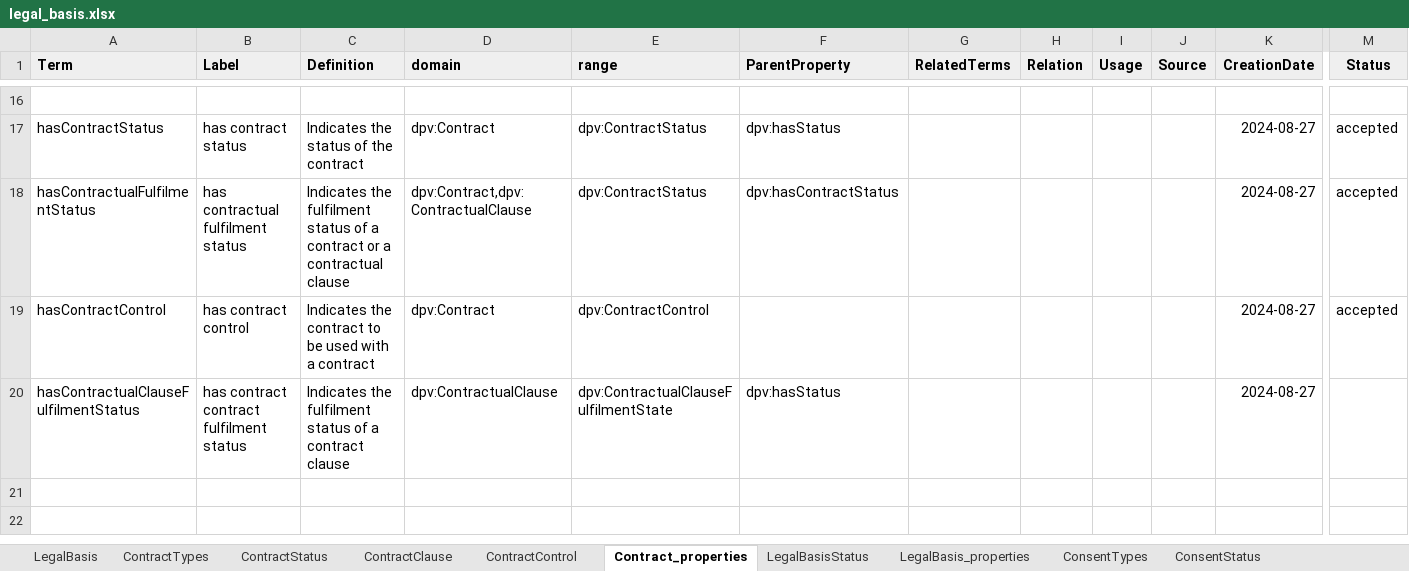
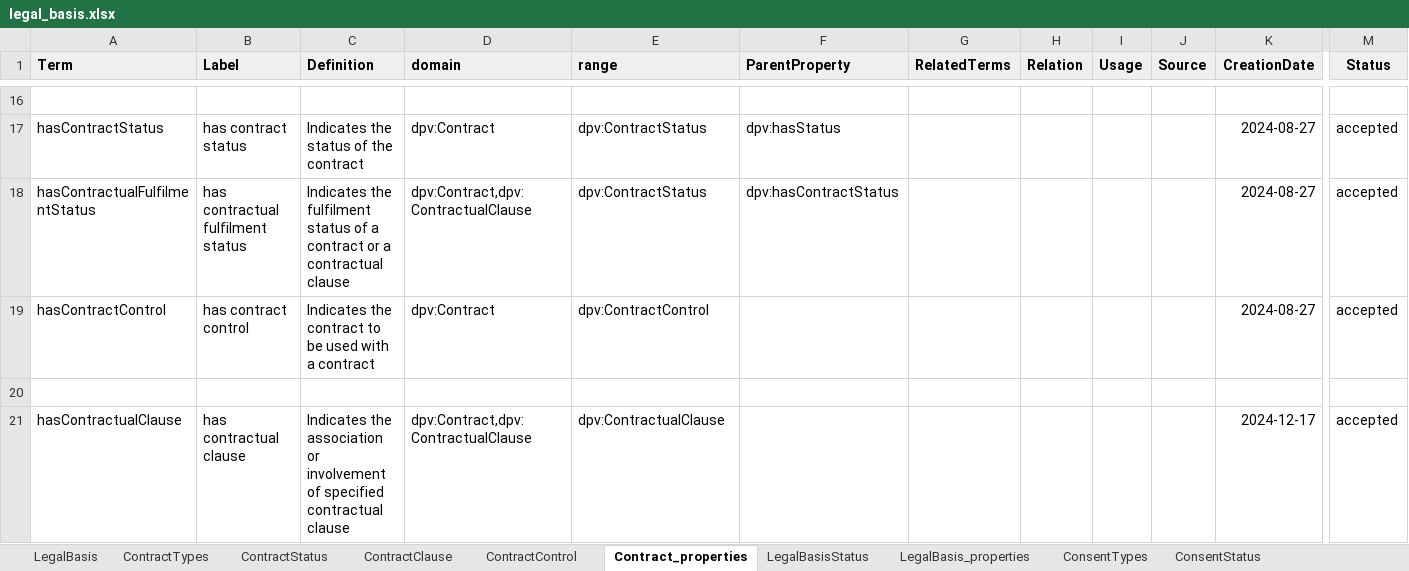
Before and after one commit to w3c/dpv, an Excel workbook: code/vocab_csv/legal_basis.xlsx, sheet Contract_properties, drawn as a sheet; only a part is shown, gaps mark what is left out; values as stored, in another font and other column widths than the file's, no borders; charts and pictures and conditional formats not drawn; rows hold the shown columns only; the diff names each change by its address in the sheet, - before the commit and + after, or states it on an @@ line.

Commit message:
Updated DPV HTML page, fixed Contract types
- Changed taxonomy of Contract types so that the older concepts being
  deprecated are now within the `dpv:DataProcessingAgreement` taxonomy,
  and added parent concepts to group concepts.
- Unified property `dpv:hasContractualClause` for addressing fulfilment
  states in both contract and contractual clause in a single consistent
  manner so that they can be expressed similarly
- Added content to Contract section
- Added content to Notice section
- Updated content in TOM and Legal Basis module HTML pages to match the
  main DPV spec and the changes in v2.1
- Updated extensions section
- Updated references.json (for common ReSpec bibliograhy) with all LEGAL
  extensions

```diff
--- a/code/vocab_csv/legal_basis.xlsx (sheet Contract_properties)
+++ b/code/vocab_csv/legal_basis.xlsx (sheet Contract_properties)
-row 20: hasContractualClauseFulfilmentStatus | has contract contract fulfilment status | Indicates the fulfilment status of a contract clause | dpv:ContractualClause | dpv:ContractualClauseFulfilmentState | dpv:hasStatus |  |  |  |  | 2024-08-27
+row 20: (empty)
+row 21: hasContractualClause | has contractual clause | Indicates the association or involvement of specified contractual clause | dpv:Contract,dpv:ContractualClause | dpv:ContractualClause |  |  |  |  |  | 2024-12-17 | accepted
```
Also changed, not shown: sheet ContractTypes, sheet ContractClause, 55 other files.
